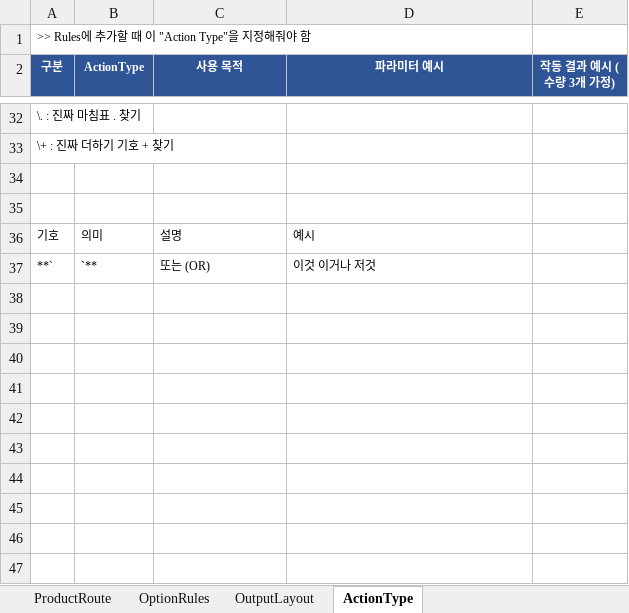
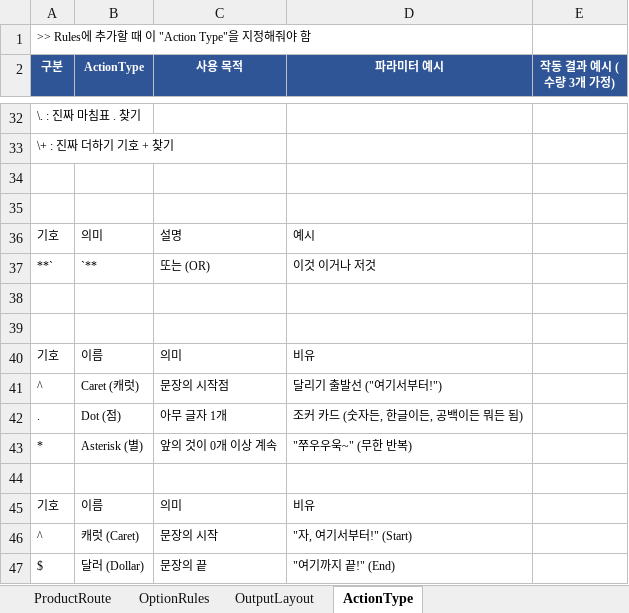
Before and after one commit to faulmann0435/Naver-RPA-v2.0, an Excel workbook: config.xlsx, sheet ActionType, drawn as a sheet; only a part is shown, gaps mark what is left out; values as stored, in another font and other column widths than the file's, no borders; the diff names each change by its address in the sheet, - before the commit and + after, or states it on an @@ line.

Commit message:
Add files via upload

```diff
--- a/config.xlsx (sheet ActionType)
+++ b/config.xlsx (sheet ActionType)
+row 38: (empty)
+row 39: (empty)
+row 40: 기호 | 이름 | 의미 | 비유
+row 41: ^ | Caret (캐럿) | 문장의 시작점 | 달리기 출발선 ("여기서부터!")
+row 42: . | Dot (점) | 아무 글자 1개 | 조커 카드 (숫자든, 한글이든, 공백이든 뭐든 됨)
+row 43: * | Asterisk (별) | 앞의 것이 0개 이상 계속 | "쭈우우욱~" (무한 반복)
+row 44: (empty)
+row 45: 기호 | 이름 | 의미 | 비유
+row 46: ^ | 캐럿 (Caret) | 문장의 시작 | "자, 여기서부터!" (Start)
+row 47: $ | 달러 (Dollar) | 문장의 끝 | "여기까지 끝!" (End)
```
Also changed, not shown: sheet OutputLayout.
